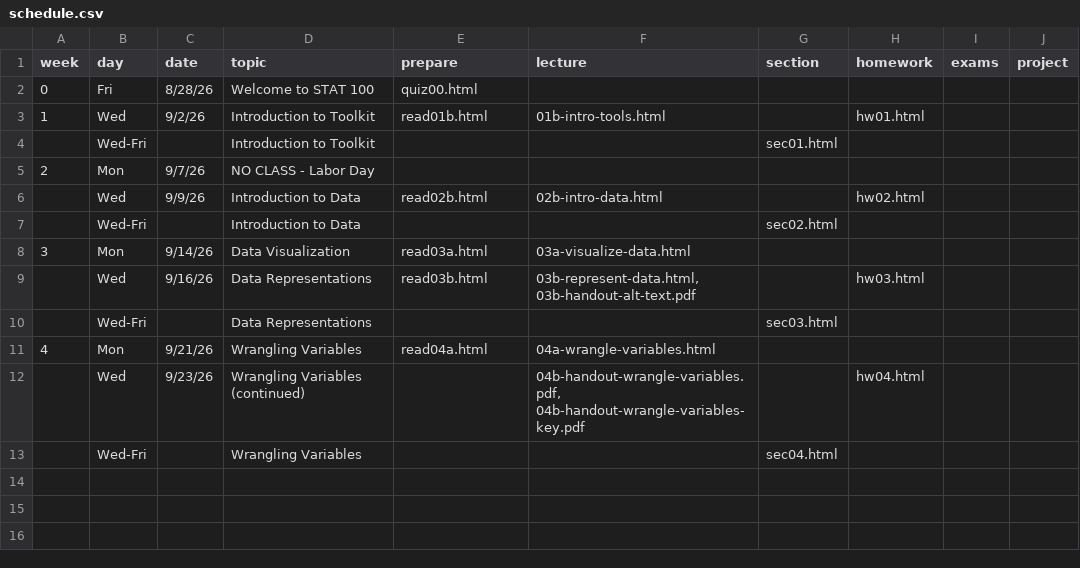
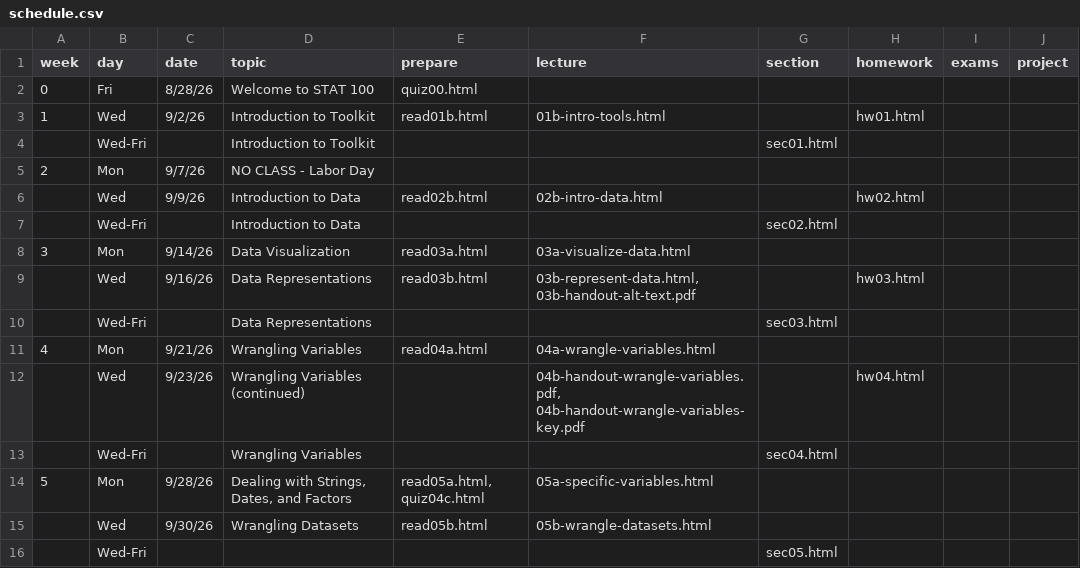
Before and after one commit to stat100-fa26/course-website, a CSV file: specific-content/schedule.csv, drawn as a sheet.

Commit message:
add week 5

```diff
--- a/specific-content/schedule.csv
+++ b/specific-content/schedule.csv
@@ -13 +13,4 @@
 ,Wed-Fri,,Wrangling Variables ,,,sec04.html,,,
+5,Mon,9/28/26,"Dealing with Strings, Dates, and Factors","read05a.html, quiz04c.html",05a-specific-variables.html,,,,
+,Wed,9/30/26,Wrangling Datasets,read05b.html,05b-wrangle-datasets.html,,,,
+,Wed-Fri,,,,,sec05.html,,,
```
Also changed, not shown: 5 other files.
